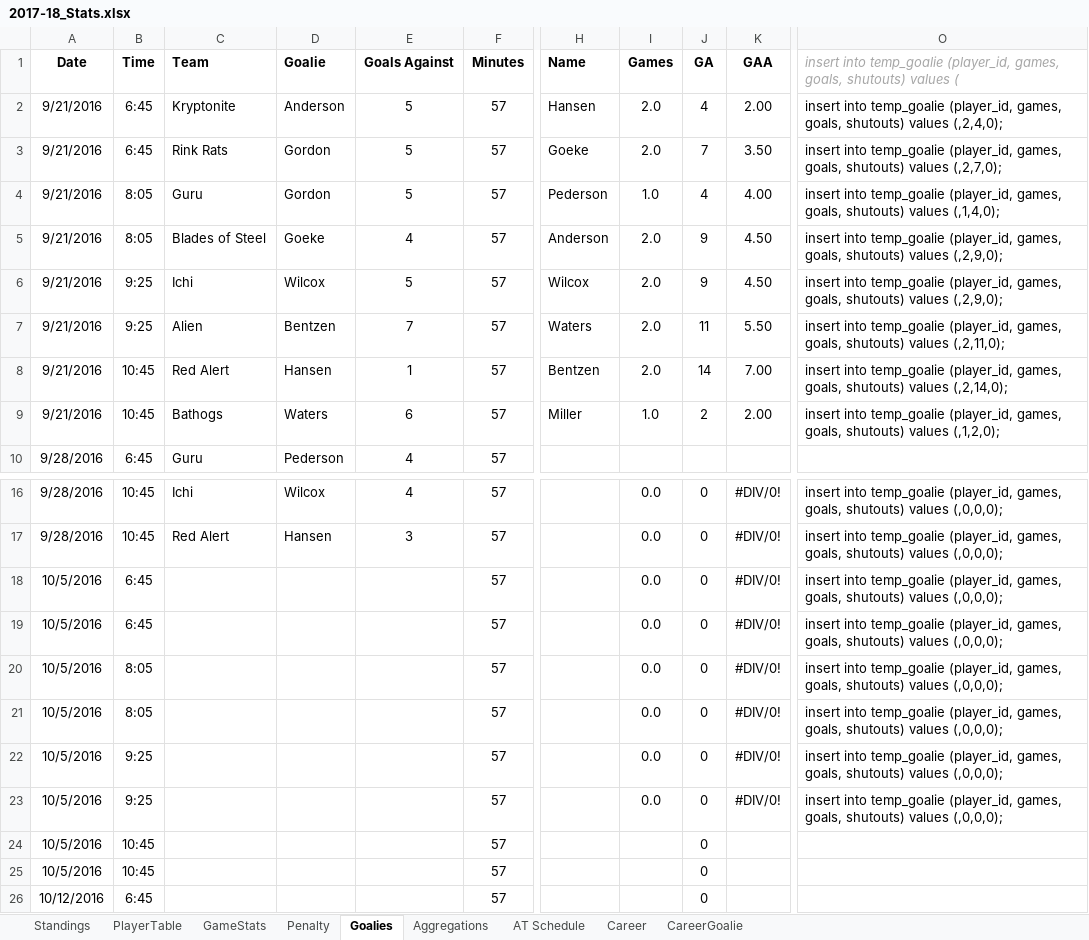
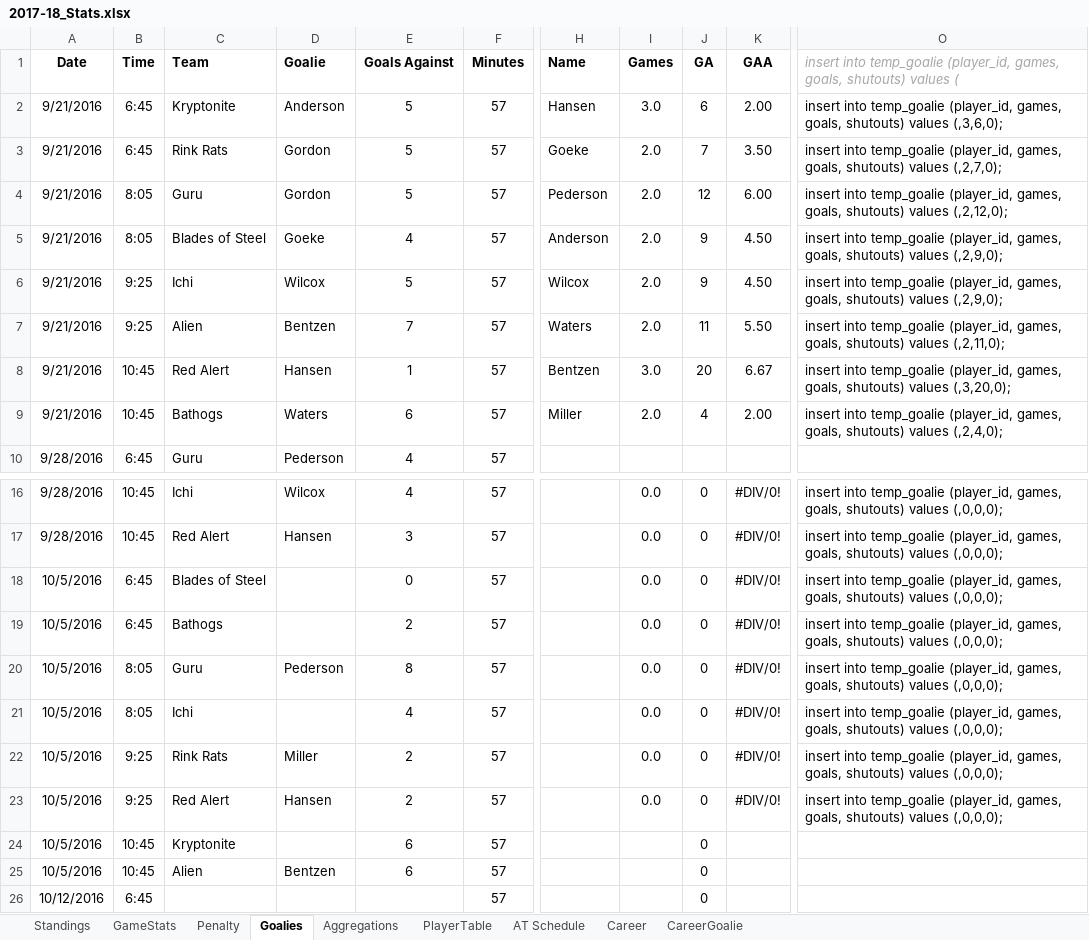
Before and after one commit to THansenite/DMAH5, an Excel workbook: 2017-18_Stats.xlsx, sheet Goalies, drawn as a sheet; only a part is shown, gaps mark what is left out; values as stored, in another font and other column widths than the file's, no borders; conditional formats not drawn; the diff covers the shown part only; the diff names each change by its address in the sheet, - before the commit and + after, or states it on an @@ line.

Commit message:
Added stats page and rules

```diff
--- a/2017-18_Stats.xlsx (sheet Goalies)
+++ b/2017-18_Stats.xlsx (sheet Goalies)
@@ sheet tab order changed: Standings | GameStats | Penalty | Goalies | Aggregations | PlayerTable | AT Schedule | Career | CareerGoalie @@
-I2 (Games): 2.0
+I2 (Games): 3.0
-J2 (GA): 4
+J2 (GA): 6
-O2: …shutouts) values (,2,4,0);
+O2: …shutouts) values (,3,6,0);
-I4 (Games): 1.0
+I4 (Games): 2.0
-J4 (GA): 4
+J4 (GA): 12
-K4 (GAA): 4.00
+K4 (GAA): 6.00
-O4: …shutouts) values (,1,4,0);
+O4: …shutouts) values (,2,12,0);
-I8 (Games): 2.0
+I8 (Games): 3.0
-J8 (GA): 14
+J8 (GA): 20
-K8 (GAA): 7.00
+K8 (GAA): 6.67
-O8: …shutouts) values (,2,14,0);
+O8: …shutouts) values (,3,20,0);
-I9 (Games): 1.0
+I9 (Games): 2.0
-J9 (GA): 2
+J9 (GA): 4
-O9: …shutouts) values (,1,2,0);
+O9: …shutouts) values (,2,4,0);
-C18 (Team): (empty)
+C18 (Team): Blades of Steel
-E18 (Goals Against): (empty)
+E18 (Goals Against): 0
-C19 (Team): (empty)
+C19 (Team): Bathogs
-E19 (Goals Against): (empty)
+E19 (Goals Against): 2
-C20 (Team): (empty)
+C20 (Team): Guru
-D20 (Goalie): (empty)
+D20 (Goalie): Pederson
-E20 (Goals Against): (empty)
+E20 (Goals Against): 8
-C21 (Team): (empty)
+C21 (Team): Ichi
-E21 (Goals Against): (empty)
+E21 (Goals Against): 4
-C22 (Team): (empty)
+C22 (Team): Rink Rats
-D22 (Goalie): (empty)
+D22 (Goalie): Miller
-E22:E23 (Goals Against): (empty)
+E22:E23 (Goals Against): 2
-C23 (Team): (empty)
+C23 (Team): Red Alert
-D23 (Goalie): (empty)
+D23 (Goalie): Hansen
-C24 (Team): (empty)
+C24 (Team): Kryptonite
-E24:E25 (Goals Against): (empty)
+E24:E25 (Goals Against): 6
-C25 (Team): (empty)
+C25 (Team): Alien
-D25 (Goalie): (empty)
+D25 (Goalie): Bentzen
```
Also changed, not shown: 19 edited cells elsewhere in this sheet, sheet Career, sheet Aggregations, sheet GameStats, sheet Standings, sheet Penalty, sheet CareerGoalie, 3 other files.
